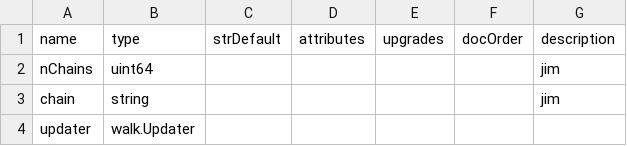
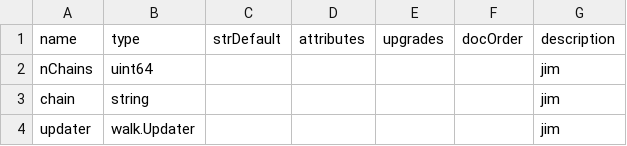
Before and after one commit to TrueBlocks/trueblocks-browse, a CSV file: code_gen/templates/classDefinitions/fields/config.csv, drawn as a sheet.

```diff
--- a/code_gen/templates/classDefinitions/fields/config.csv
+++ b/code_gen/templates/classDefinitions/fields/config.csv
@@ -3,2 +3,2 @@ nChains ,uint64       ,           ,           ,         ,         ,jim
 chain   ,string       ,           ,           ,         ,         ,jim
-updater ,walk.Updater
+updater ,walk.Updater ,           ,           ,         ,         ,jim
```
Also changed, not shown: 14 other files.
